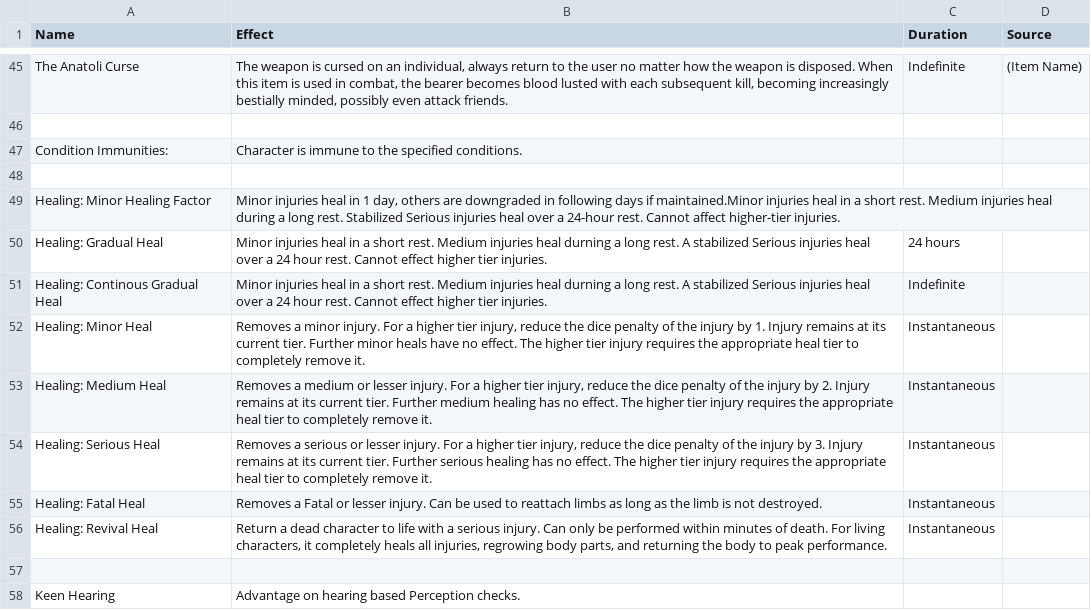
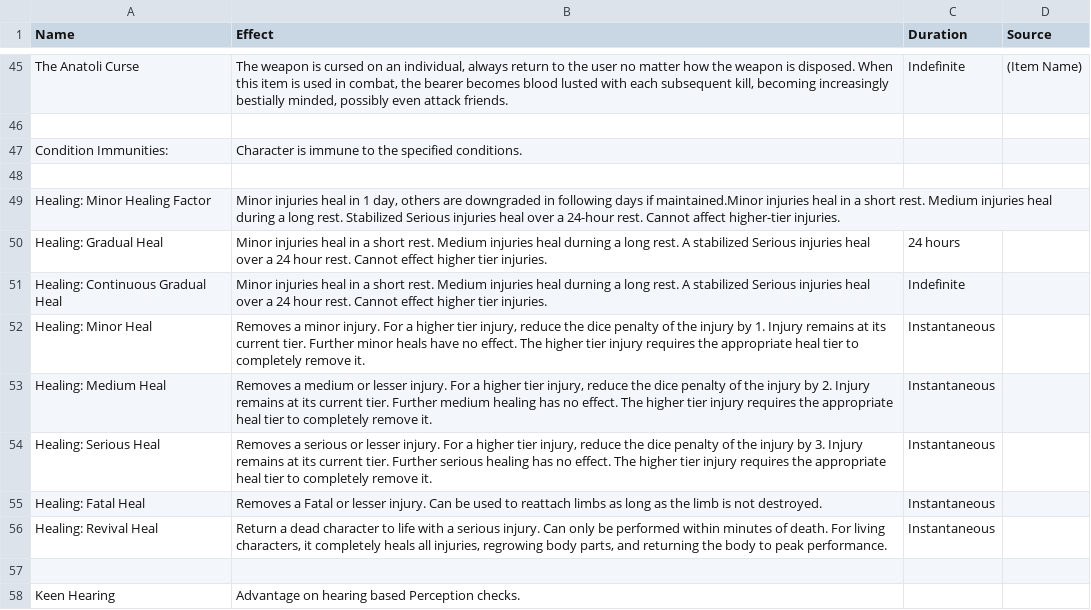
Before and after one commit to CogentRoleplayCommunity/FogentRoleplay, a CSV file: Effect/NarrativeEffect.csv, drawn as a sheet; only a part is shown, gaps mark what is left out.

Commit message:
Fixed Typo

```diff
--- a/Effect/NarrativeEffect.csv
+++ b/Effect/NarrativeEffect.csv
@@ -50,3 +50,3 @@ Healing: Minor Healing Factor,"Minor injuries heal in 1 day, others are downgrad
 Healing: Gradual Heal,Minor injuries heal in a short rest. Medium injuries heal durning a long rest. A stabilized Serious injuries heal over a 24 hour rest. Cannot effect higher tier injuries.,24 hours,
-Healing: Continous Gradual Heal,Minor injuries heal in a short rest. Medium injuries heal durning a long rest. A stabilized Serious injuries heal over a 24 hour rest. Cannot effect higher tier injuries.,Indefinite,
+Healing: Continuous Gradual Heal,Minor injuries heal in a short rest. Medium injuries heal durning a long rest. A stabilized Serious injuries heal over a 24 hour rest. Cannot effect higher tier injuries.,Indefinite,
 Healing: Minor Heal,"Removes a minor injury. For a higher tier injury, reduce the dice penalty of the injury by 1. Injury remains at its current tier. Further minor heals have no effect. The higher tier injury requires the appropriate heal tier to completely remove it.",Instantaneous,
```
